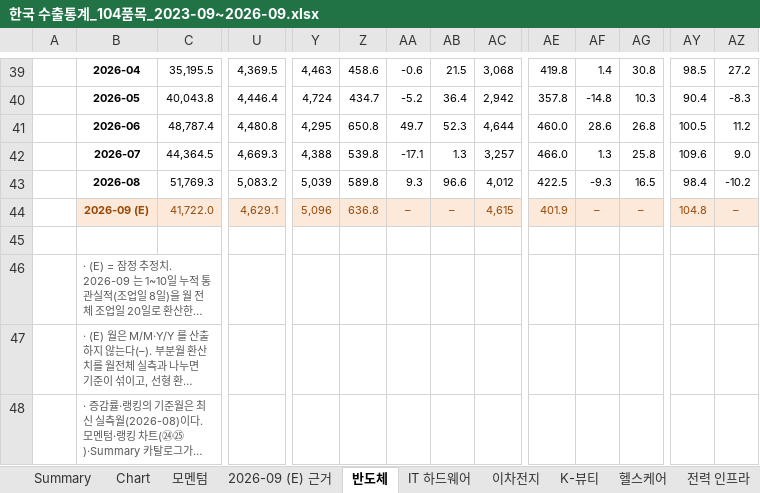
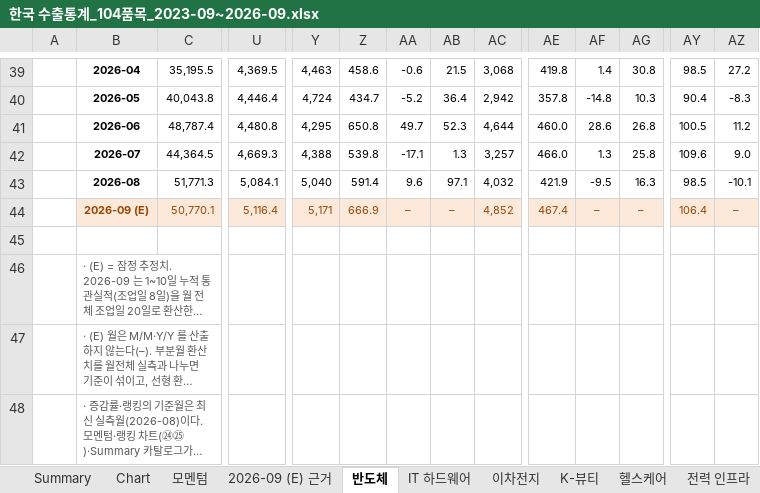
Before and after one commit to rsm0kk/bok-monitor, an Excel workbook: data/한국 수출통계_104품목_2023-09~2026-09.xlsx, sheet 반도체, drawn as a sheet; only a part is shown, gaps mark what is left out; long unchanged cells end in …; values as stored, in another font and other column widths than the file's, no borders; the diff covers the shown part only; the diff names each change by its address in the sheet, - before the commit and + after, or states it on an @@ line.

```diff
--- a/data/한국 수출통계_104품목_2023-09~2026-09.xlsx (sheet 반도체)
+++ b/data/한국 수출통계_104품목_2023-09~2026-09.xlsx (sheet 반도체)
-C43: 51,769.3
+C43: 51,771.3
-U43: 5,083.2
+U43: 5,084.1
-Y43: 5,039
+Y43: 5,040
-Z43: 589.8
+Z43: 591.4
-AA43: 9.3
+AA43: 9.6
-AB43: 96.6
+AB43: 97.1
-AC43: 4,012
+AC43: 4,032
-AE43: 422.5
+AE43: 421.9
-AF43: -9.3
+AF43: -9.5
-AG43: 16.5
+AG43: 16.3
-AY43: 98.4
+AY43: 98.5
-AZ43: -10.2
+AZ43: -10.1
-C44: 41,722.0
+C44: 50,770.1
-U44: 4,629.1
+U44: 5,116.4
-Y44: 5,096
+Y44: 5,171
-Z44: 636.8
+Z44: 666.9
-AC44: 4,615
+AC44: 4,852
-AE44: 401.9
+AE44: 467.4
-AY44: 104.8
+AY44: 106.4
```
Also changed, not shown: 64 edited cells elsewhere in this sheet, sheet 2026-09 (E) 근거, sheet 모멘텀, sheet Summary, sheet 헬스케어, sheet K-푸드, sheet ChartData, 10 more sheets, charts or pictures, 3 other files.
